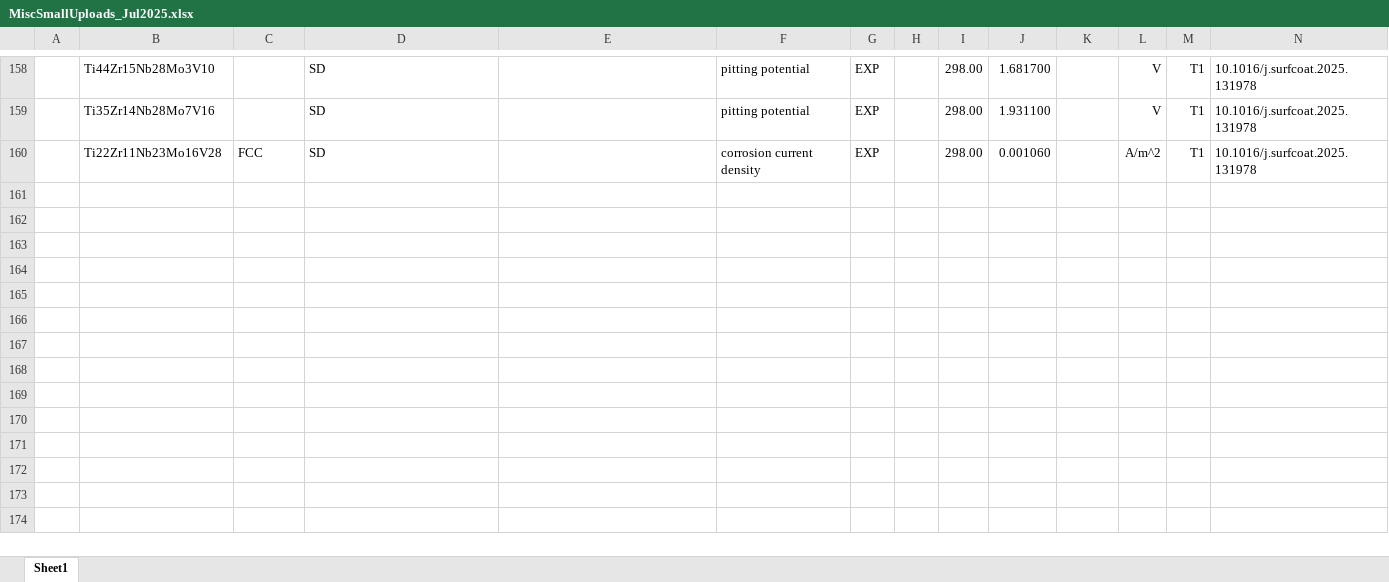
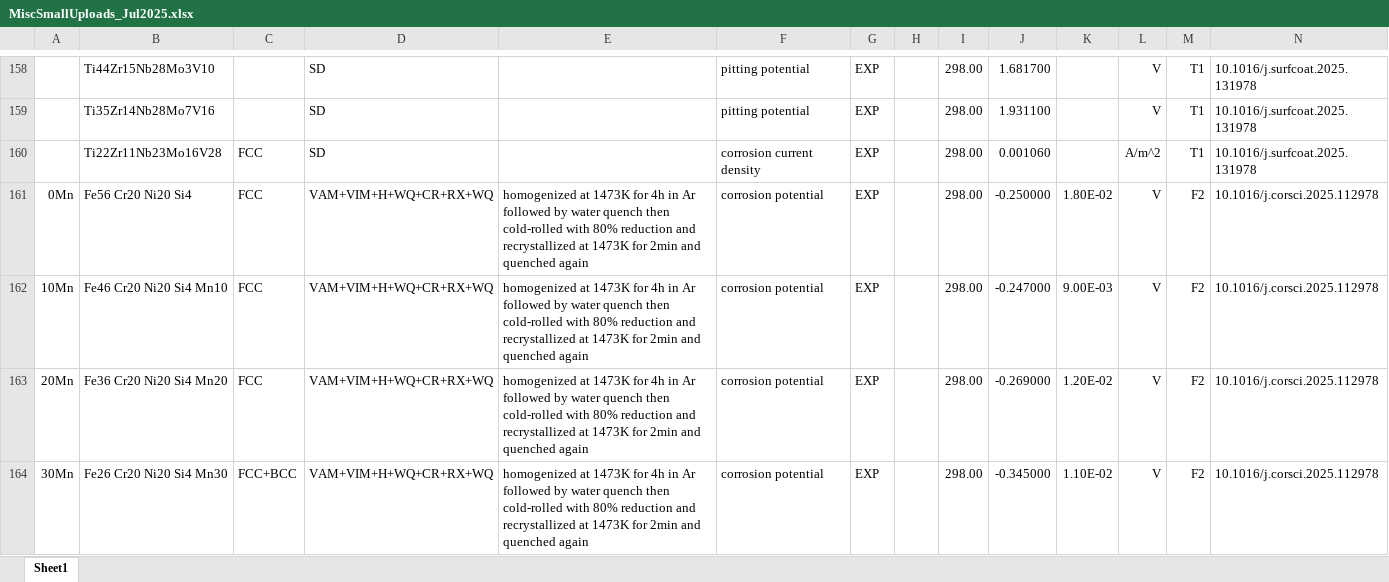
Before and after one commit to amkrajewski/ULTERA-contribute-amkrajewski, an Excel workbook: MiscSmallUploads_Jul2025.xlsx, sheet Sheet1, drawn as a sheet; only a part is shown, gaps mark what is left out; values as stored, in another font and other column widths than the file's, no borders; rows hold the shown columns only; the diff names each change by its address in the sheet, - before the commit and + after, or states it on an @@ line.

Commit message:
- parsed `10.1016/j.corsci.2025.112978`

```diff
--- a/MiscSmallUploads_Jul2025.xlsx (sheet Sheet1)
+++ b/MiscSmallUploads_Jul2025.xlsx (sheet Sheet1)
+row 161: 0Mn | Fe56 Cr20 Ni20 Si4 | FCC | VAM+VIM+H+WQ+CR+RX+WQ | homogenized at 1473K for 4h in Ar followed by water quench then cold-rolled with 80% reduction and recrystallized at 1473K for 2min and quenched again | corrosion potential | EXP |  | 298.00 | -0.250000 | 1.80E-02 | V | F2 | 10.1016/j.corsci.2025.112978
+row 162: 10Mn | Fe46 Cr20 Ni20 Si4 Mn10 | FCC | VAM+VIM+H+WQ+CR+RX+WQ | homogenized at 1473K for 4h in Ar followed by water quench then cold-rolled with 80% reduction and recrystallized at 1473K for 2min and quenched again | corrosion potential | EXP |  | 298.00 | -0.247000 | 9.00E-03 | V | F2 | 10.1016/j.corsci.2025.112978
+row 163: 20Mn | Fe36 Cr20 Ni20 Si4 Mn20 | FCC | VAM+VIM+H+WQ+CR+RX+WQ | homogenized at 1473K for 4h in Ar followed by water quench then cold-rolled with 80% reduction and recrystallized at 1473K for 2min and quenched again | corrosion potential | EXP |  | 298.00 | -0.269000 | 1.20E-02 | V | F2 | 10.1016/j.corsci.2025.112978
+row 164: 30Mn | Fe26 Cr20 Ni20 Si4 Mn30 | FCC+BCC | VAM+VIM+H+WQ+CR+RX+WQ | homogenized at 1473K for 4h in Ar followed by water quench then cold-rolled with 80% reduction and recrystallized at 1473K for 2min and quenched again | corrosion potential | EXP |  | 298.00 | -0.345000 | 1.10E-02 | V | F2 | 10.1016/j.corsci.2025.112978
```
